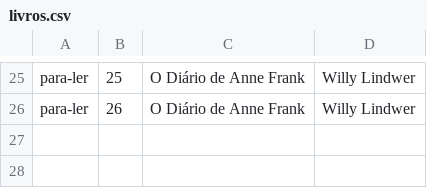
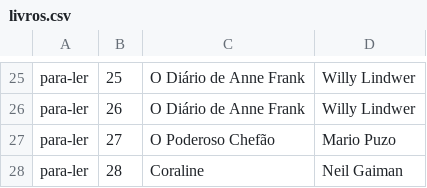
Before and after one commit to Batheus/AspNetCore_WebApp_MVC, a CSV file: Alura.ListaLeitura.App/Repositorio/livros.csv, drawn as a sheet; only a part is shown, gaps mark what is left out; the diff names each change by its address in the sheet, - before the commit and + after, or states it on an @@ line.

```diff
--- a/Alura.ListaLeitura.App/Repositorio/livros.csv
+++ b/Alura.ListaLeitura.App/Repositorio/livros.csv
+row 27: para-ler | 27 | O Poderoso Chefão | Mario Puzo
+row 28: para-ler | 28 | Coraline | Neil Gaiman
```
Also changed, not shown: 10 other files.
